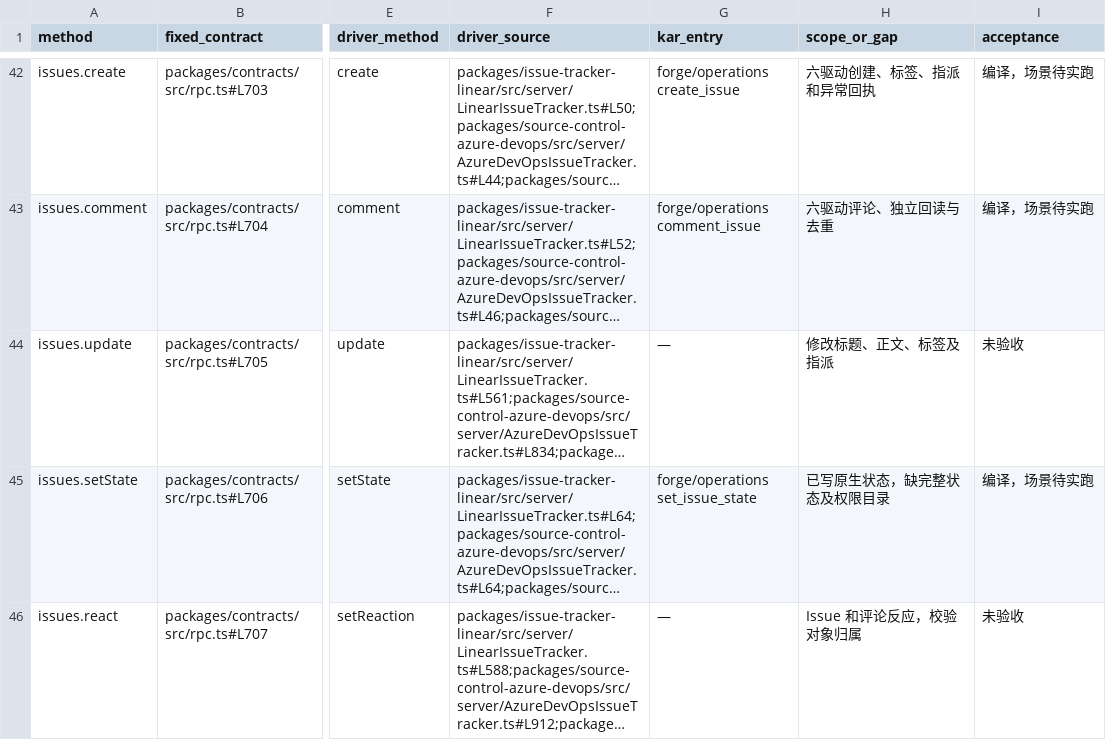
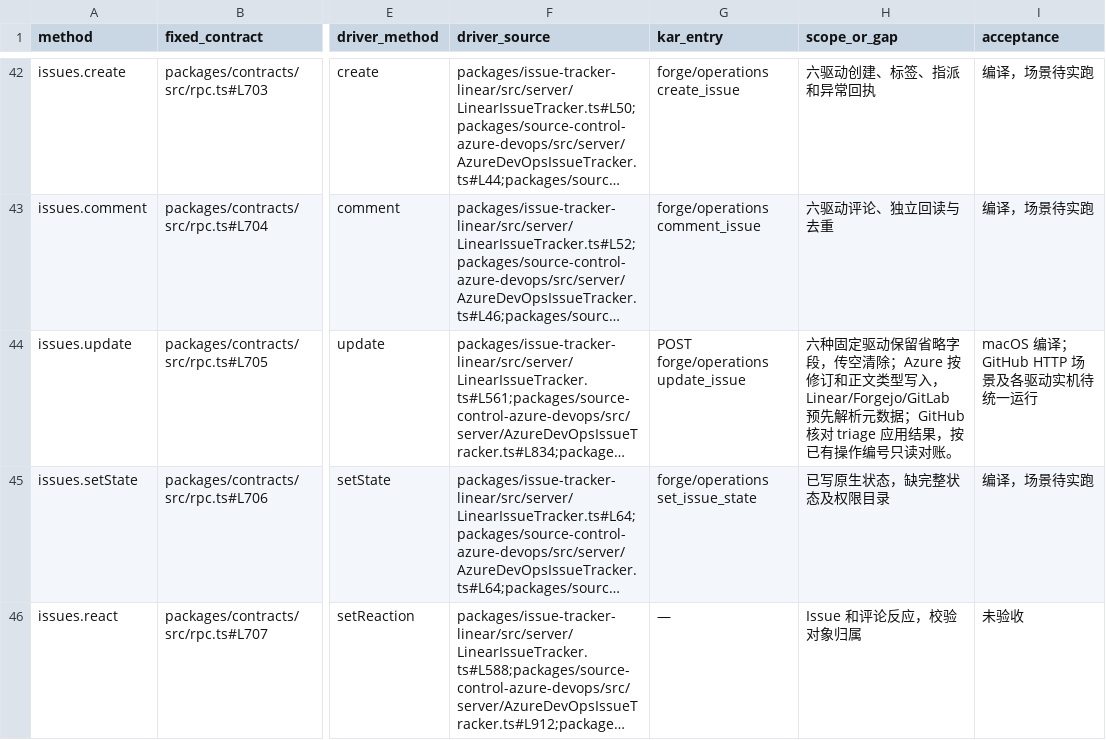
Before and after one commit to kense-labs/Kar, a TSV file: docs/backend-workbench-forge-source-map.tsv, drawn as a sheet; only a part is shown, gaps mark what is left out; long unchanged cells end in …; the diff names each change by its address in the sheet, - before the commit and + after, or states it on an @@ line.

Commit message:
Edit scoped issues on all six trackers and reconcile requested field sets

```diff
--- a/docs/backend-workbench-forge-source-map.tsv
+++ b/docs/backend-workbench-forge-source-map.tsv
-G44 (kar_entry): —
+G44 (kar_entry): POST forge/operations update_issue
-H44 (scope_or_gap): 修改标题、正文、标签及指派
+H44 (scope_or_gap): 六种固定驱动保留省略字段，传空清除；Azure 按修订和正文类型写入，Linear/Forgejo/GitLab 预先解析元数据；GitHub 核对 triage 应用结果，按已有操作编号只读对账。
-I44 (acceptance): 未验收
+I44 (acceptance): macOS 编译；GitHub HTTP 场景及各驱动实机待统一运行
```
Also changed, not shown: 14 other files.
